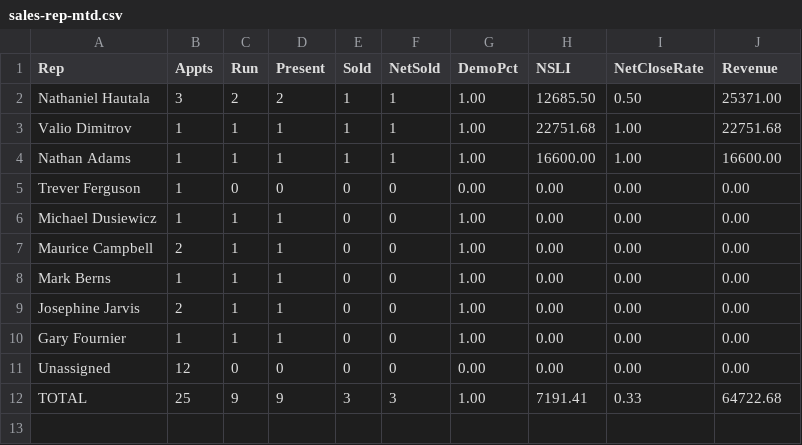
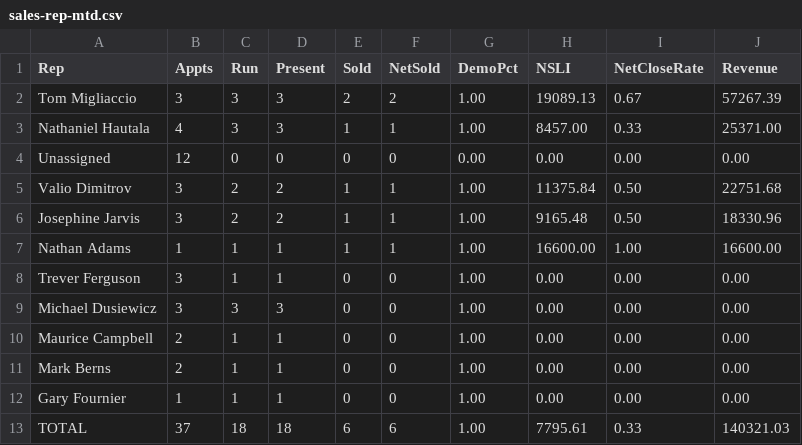
Before and after one commit to SeanSenno/rebath-sales-dashboard, a CSV file: data/sales-rep-mtd.csv, drawn as a sheet.

Commit message:
Daily refresh via Zap

```diff
--- a/data/sales-rep-mtd.csv
+++ b/data/sales-rep-mtd.csv
@@ -1,12 +1,13 @@
 Rep,Appts,Run,Present,Sold,NetSold,DemoPct,NSLI,NetCloseRate,Revenue
-Nathaniel Hautala,3,2,2,1,1,1.00,12685.50,0.50,25371.00
-Valio Dimitrov,1,1,1,1,1,1.00,22751.68,1.00,22751.68
+Tom Migliaccio,3,3,3,2,2,1.00,19089.13,0.67,57267.39
+Nathaniel Hautala,4,3,3,1,1,1.00,8457.00,0.33,25371.00
+Unassigned,12,0,0,0,0,0.00,0.00,0.00,0.00
+Valio Dimitrov,3,2,2,1,1,1.00,11375.84,0.50,22751.68
+Josephine Jarvis,3,2,2,1,1,1.00,9165.48,0.50,18330.96
 Nathan Adams,1,1,1,1,1,1.00,16600.00,1.00,16600.00
-Trever Ferguson,1,0,0,0,0,0.00,0.00,0.00,0.00
-Michael Dusiewicz,1,1,1,0,0,1.00,0.00,0.00,0.00
+Trever Ferguson,3,1,1,0,0,1.00,0.00,0.00,0.00
+Michael Dusiewicz,3,3,3,0,0,1.00,0.00,0.00,0.00
 Maurice Campbell,2,1,1,0,0,1.00,0.00,0.00,0.00
-Mark Berns,1,1,1,0,0,1.00,0.00,0.00,0.00
-Josephine Jarvis,2,1,1,0,0,1.00,0.00,0.00,0.00
+Mark Berns,2,1,1,0,0,1.00,0.00,0.00,0.00
 Gary Fournier,1,1,1,0,0,1.00,0.00,0.00,0.00
-Unassigned,12,0,0,0,0,0.00,0.00,0.00,0.00
-TOTAL,25,9,9,3,3,1.00,7191.41,0.33,64722.68
+TOTAL,37,18,18,6,6,1.00,7795.61,0.33,140321.03
```
